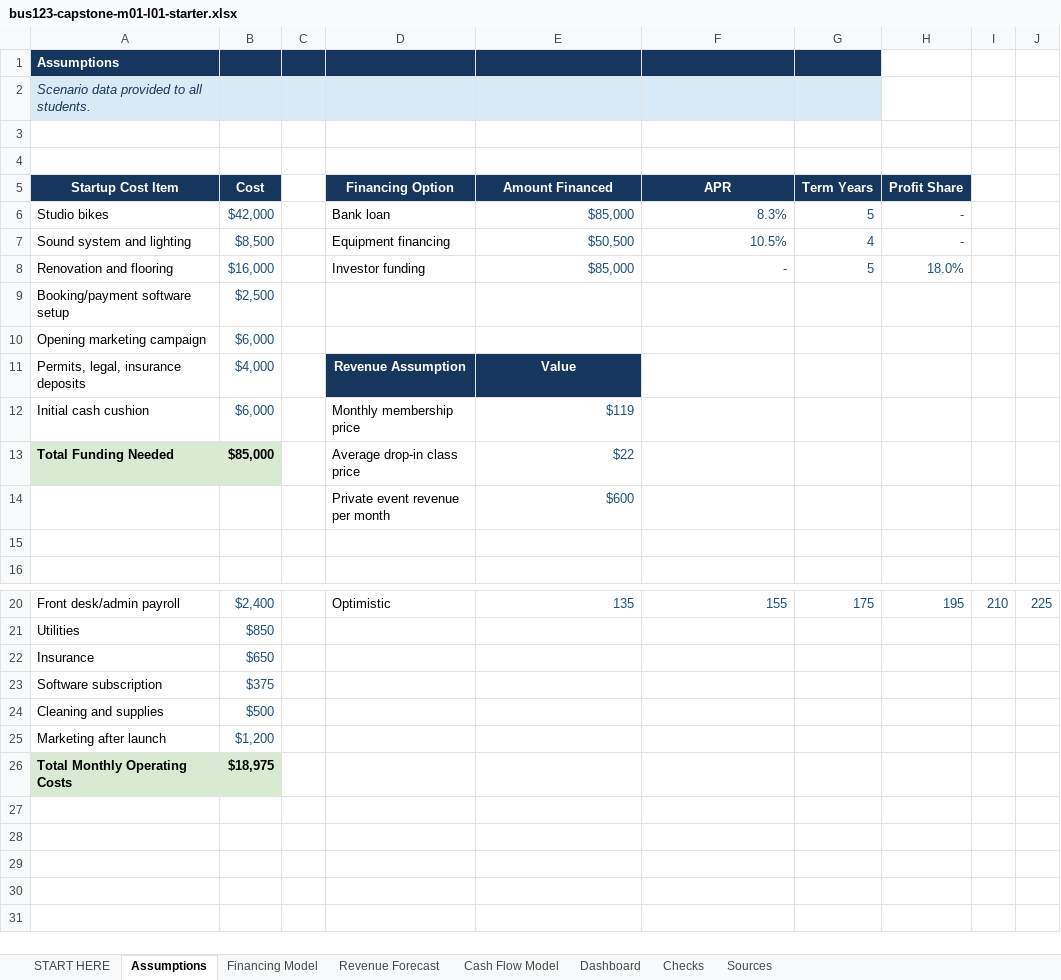
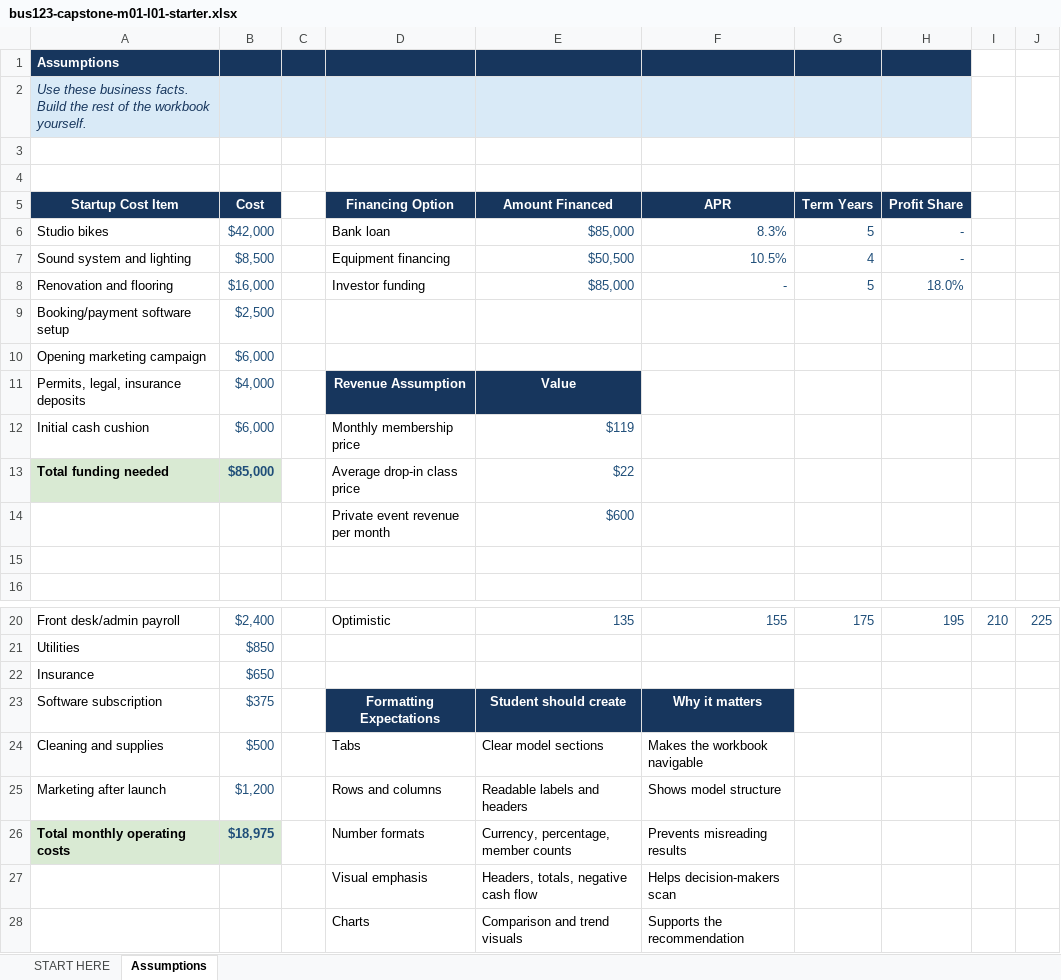
Before and after one commit to bevitts-design/BUS123-Solving-Business-Problems-with-Technology, an Excel workbook: CAPSTONE/M01/bus123-capstone-m01-l01-starter.xlsx, sheet Assumptions, drawn as a sheet; only a part is shown, gaps mark what is left out; values as stored, in another font and other column widths than the file's, no borders; removed rows and columns are numbered as before the commit, all else as after; rows hold the shown columns only; the diff names each change by its address in the sheet, - before the commit and + after, or states it on an @@ line.

```diff
--- a/CAPSTONE/M01/bus123-capstone-m01-l01-starter.xlsx (sheet Assumptions)
+++ b/CAPSTONE/M01/bus123-capstone-m01-l01-starter.xlsx (sheet Assumptions)
-sheet tab: Financing Model
-sheet tab: Revenue Forecast
-sheet tab: Cash Flow Model
-sheet tab: Dashboard
-sheet tab: Checks
-sheet tab: Sources
-H1 fill: none
+H1 fill: #17365D
-A2 (Startup Cost Item): Scenario data provided to all students.
+A2 (Startup Cost Item): Use these business facts. Build the rest of the workbook yourself.
-H2 fill: none
+H2 fill: #D9EAF7
-A13 (Startup Cost Item): Total Funding Needed
+A13 (Startup Cost Item): Total funding needed
-B13 text colour: black
+B13 text colour: #1F4E79
-D23 (Financing Option): (empty)
+D23 (Financing Option): Formatting Expectations
-D23:F23 fill: none
+D23:F23 fill: #17365D
-E23 (Amount Financed): (empty)
+E23 (Amount Financed): Student should create
-F23 (APR): (empty)
+F23 (APR): Why it matters
-D24 (Financing Option): (empty)
+D24 (Financing Option): Tabs
-E24 (Amount Financed): (empty)
+E24 (Amount Financed): Clear model sections
-F24 (APR): (empty)
+F24 (APR): Makes the workbook navigable
-D25 (Financing Option): (empty)
+D25 (Financing Option): Rows and columns
-E25 (Amount Financed): (empty)
+E25 (Amount Financed): Readable labels and headers
-F25 (APR): (empty)
+F25 (APR): Shows model structure
-row 26: Total Monthly Operating Costs | $18,975
+row 26: Total monthly operating costs | $18,975 |  | Number formats | Currency, percentage, member counts | Prevents misreading results
+row 27:  |  |  | Visual emphasis | Headers, totals, negative cash flow | Helps decision-makers scan
+row 28:  |  |  | Charts | Comparison and trend visuals | Supports the recommendation
```
Also changed, not shown: sheet START HERE, formulas that keep their value, charts or pictures, 4 other files.
